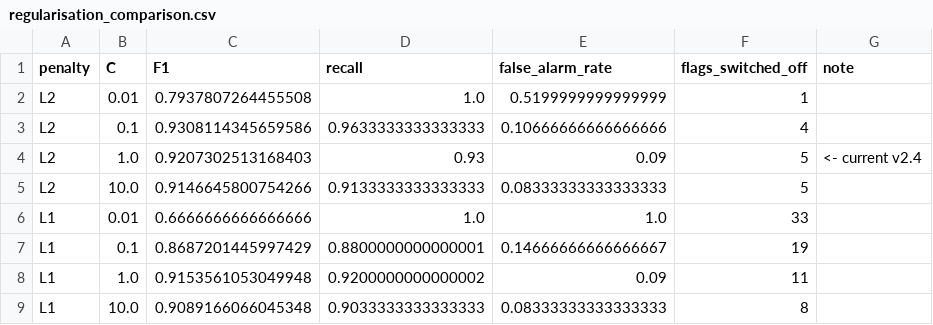
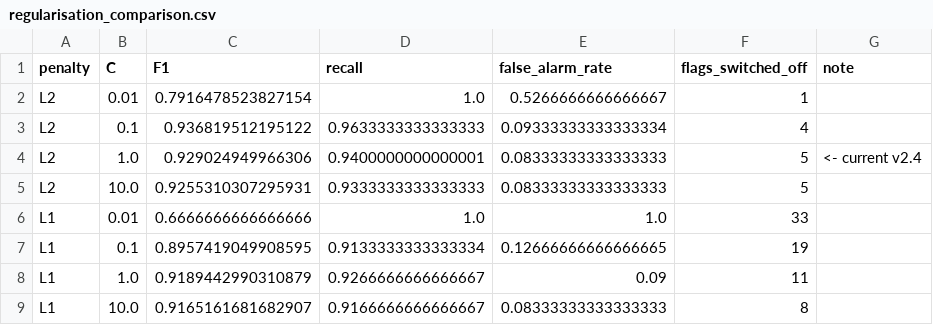
Before and after one commit to orelafifo/ticket-scam-checker, a CSV file: outputs/regularisation_comparison.csv, drawn as a sheet.

```diff
--- a/outputs/regularisation_comparison.csv
+++ b/outputs/regularisation_comparison.csv
@@ -1,9 +1,9 @@
 penalty,C,F1,recall,false_alarm_rate,flags_switched_off,note
-L2,0.01,0.7937807264455508,1.0,0.5199999999999999,1,
-L2,0.1,0.9308114345659586,0.9633333333333333,0.10666666666666666,4,
-L2,1.0,0.9207302513168403,0.93,0.09,5,<- current v2.4
-L2,10.0,0.9146645800754266,0.9133333333333333,0.08333333333333333,5,
+L2,0.01,0.7916478523827154,1.0,0.5266666666666667,1,
+L2,0.1,0.936819512195122,0.9633333333333333,0.09333333333333334,4,
+L2,1.0,0.929024949966306,0.9400000000000001,0.08333333333333333,5,<- current v2.4
+L2,10.0,0.9255310307295931,0.9333333333333333,0.08333333333333333,5,
 L1,0.01,0.6666666666666666,1.0,1.0,33,
-L1,0.1,0.8687201445997429,0.8800000000000001,0.14666666666666667,19,
-L1,1.0,0.9153561053049948,0.9200000000000002,0.09,11,
-L1,10.0,0.9089166066045348,0.9033333333333333,0.08333333333333333,8,
+L1,0.1,0.8957419049908595,0.9133333333333334,0.12666666666666665,19,
+L1,1.0,0.9189442990310879,0.9266666666666667,0.09,11,
+L1,10.0,0.9165161681682907,0.9166666666666667,0.08333333333333333,8,
```
Also changed, not shown: outputs/blind2_eval_predictions.csv, outputs/blind2_eval_summary.csv, 38 other files.
